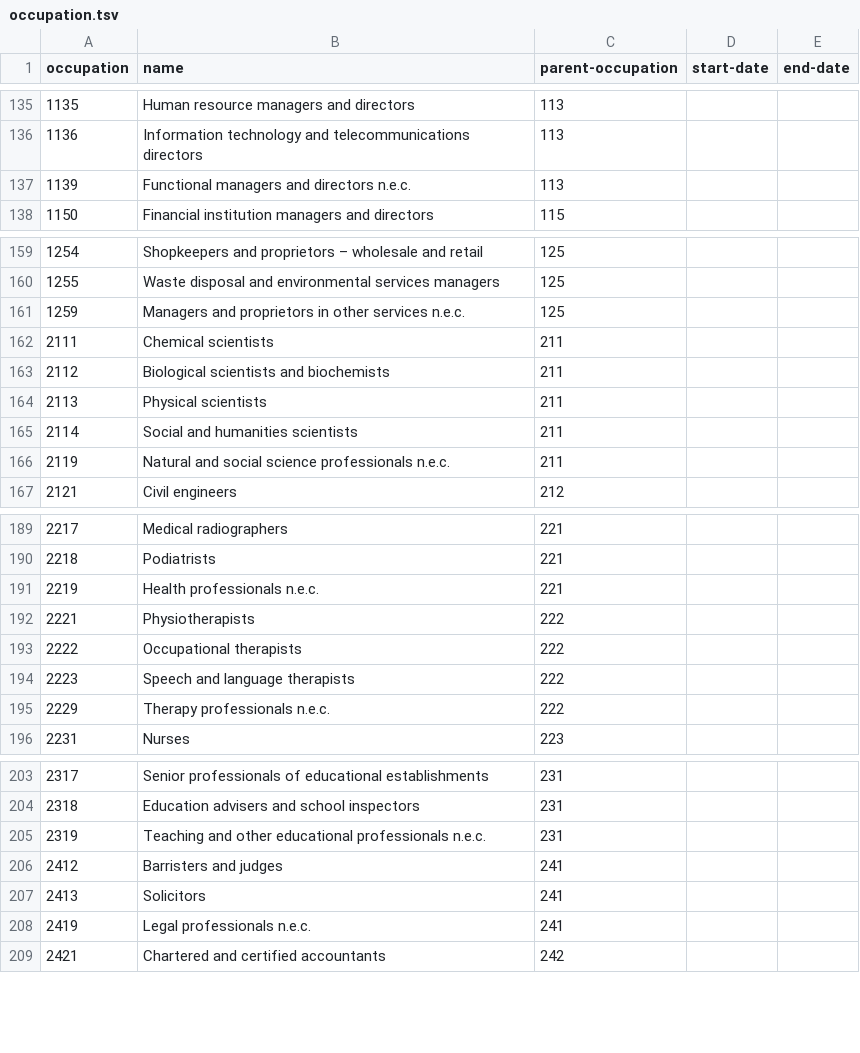
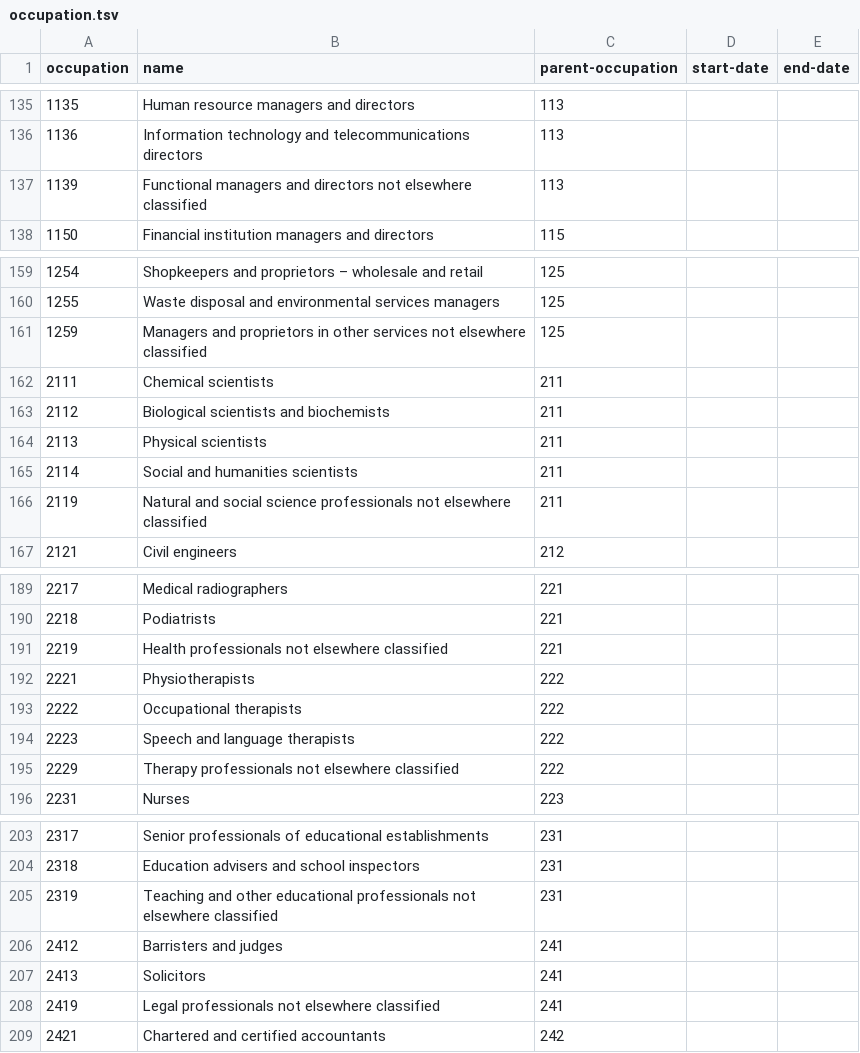
Before and after one commit to openregister/occupation-data, a TSV file: data/occupation/occupation.tsv, drawn as a sheet; only a part is shown, gaps mark what is left out; the diff covers the shown part only.

```diff
--- a/data/occupation/occupation.tsv
+++ b/data/occupation/occupation.tsv
@@ -136,3 +136,3 @@ occupation	name	parent-occupation	start-date	end-date
 1136	Information technology and telecommunications directors	113		
-1139	Functional managers and directors n.e.c.	113		
+1139	Functional managers and directors not elsewhere classified	113		
 1150	Financial institution managers and directors	115		
@@ -160,3 +160,3 @@ occupation	name	parent-occupation	start-date	end-date
 1255	Waste disposal and environmental services managers	125		
-1259	Managers and proprietors in other services n.e.c.	125		
+1259	Managers and proprietors in other services not elsewhere classified	125		
 2111	Chemical scientists	211		
@@ -165,3 +165,3 @@ occupation	name	parent-occupation	start-date	end-date
 2114	Social and humanities scientists	211		
-2119	Natural and social science professionals n.e.c.	211		
+2119	Natural and social science professionals not elsewhere classified	211		
 2121	Civil engineers	212		
@@ -190,3 +190,3 @@ occupation	name	parent-occupation	start-date	end-date
 2218	Podiatrists	221		
-2219	Health professionals n.e.c.	221		
+2219	Health professionals not elsewhere classified	221		
 2221	Physiotherapists	222		
@@ -194,3 +194,3 @@ occupation	name	parent-occupation	start-date	end-date
 2223	Speech and language therapists	222		
-2229	Therapy professionals n.e.c.	222		
+2229	Therapy professionals not elsewhere classified	222		
 2231	Nurses	223		
@@ -204,6 +204,6 @@ occupation	name	parent-occupation	start-date	end-date
 2318	Education advisers and school inspectors	231		
-2319	Teaching and other educational professionals n.e.c.	231		
+2319	Teaching and other educational professionals not elsewhere classified	231		
 2412	Barristers and judges	241		
 2413	Solicitors	241		
-2419	Legal professionals n.e.c.	241		
+2419	Legal professionals not elsewhere classified	241		
 2421	Chartered and certified accountants	242		
```
Also changed, not shown: 33 edited cells elsewhere in this file.
